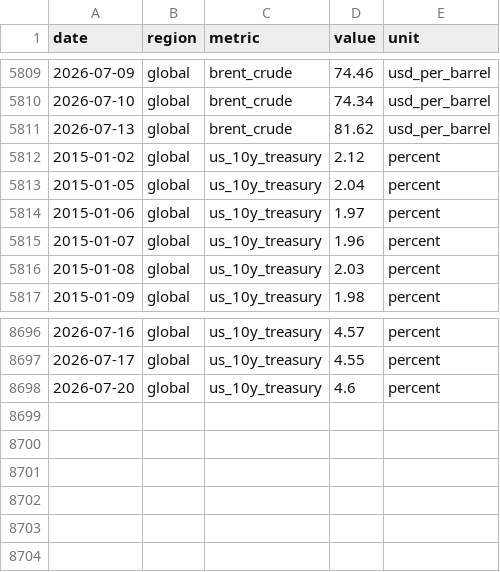
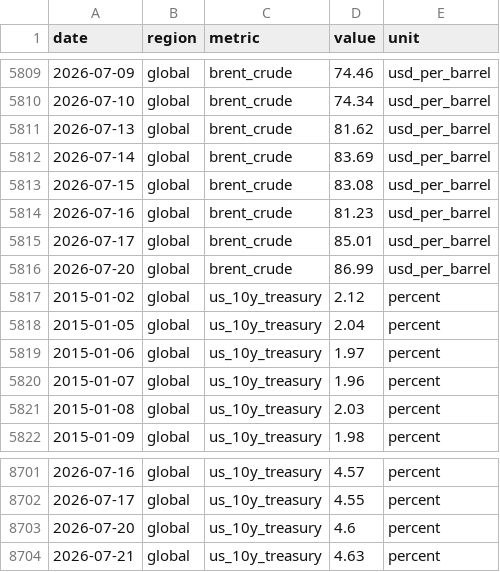
Before and after one commit to jackalexleonard-stack/victoria-housing-dashboard, a CSV file: data/series/intl_fred.csv, drawn as a sheet; only a part is shown, gaps mark what is left out.

```diff
--- a/data/series/intl_fred.csv
+++ b/data/series/intl_fred.csv
@@ -5811,2 +5811,7 @@ date,region,metric,value,unit
 2026-07-13,global,brent_crude,81.62,usd_per_barrel
+2026-07-14,global,brent_crude,83.69,usd_per_barrel
+2026-07-15,global,brent_crude,83.08,usd_per_barrel
+2026-07-16,global,brent_crude,81.23,usd_per_barrel
+2026-07-17,global,brent_crude,85.01,usd_per_barrel
+2026-07-20,global,brent_crude,86.99,usd_per_barrel
 2015-01-02,global,us_10y_treasury,2.12,percent
@@ -8698 +8703,2 @@ date,region,metric,value,unit
 2026-07-20,global,us_10y_treasury,4.6,percent
+2026-07-21,global,us_10y_treasury,4.63,percent
```
Also changed, not shown: data/series/au_hvi.csv, data/series/vic_hvi.csv, 21 other files.
